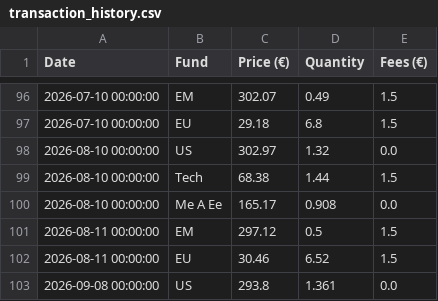
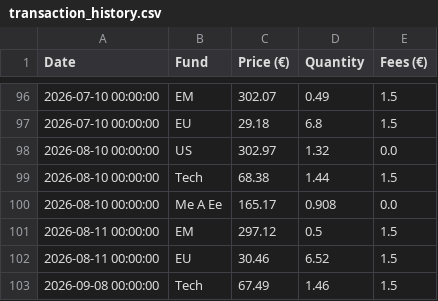
Before and after one commit to donutseater97/Sbronze, a CSV file: data/transaction_history.csv, drawn as a sheet; only a part is shown, gaps mark what is left out.

Commit message:
Add transaction for Tech on 2026-09-08 via Streamlit

```diff
--- a/data/transaction_history.csv
+++ b/data/transaction_history.csv
@@ -102,2 +102,2 @@ Date,Fund,Price (€),Quantity,Fees (€)
 2026-08-11 00:00:00,EU,30.46,6.52,1.5
-2026-09-08 00:00:00,US,293.8,1.361,0.0
+2026-09-08 00:00:00,Tech,67.49,1.46,1.5
```
